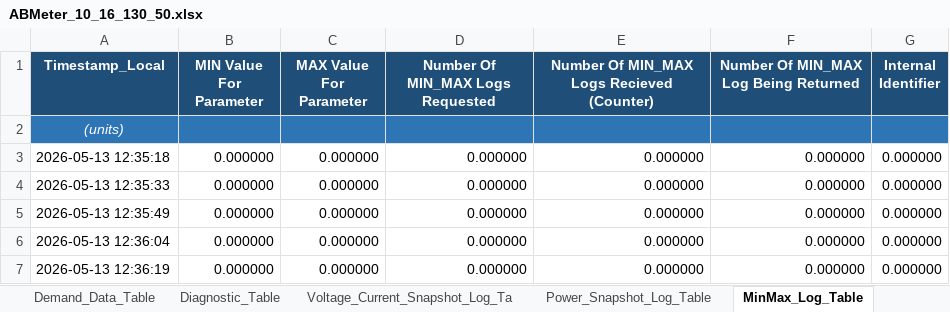
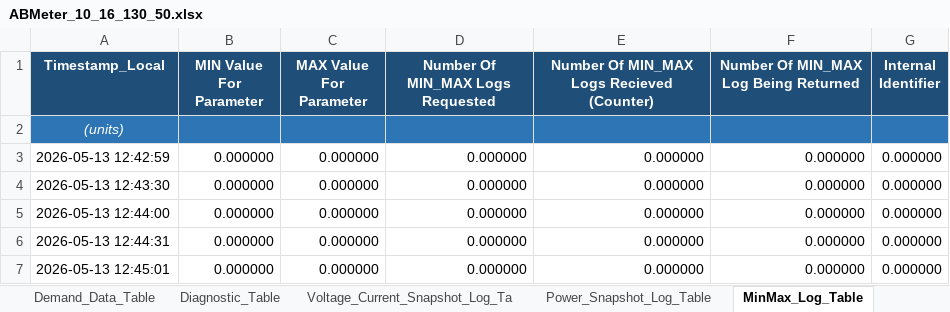
Before and after one commit to Braveheart53/GBO_Maser_Control, an Excel workbook: ab_meter_output/xlsx/ABMeter_10_16_130_50.xlsx, sheet MinMax_Log_Table, drawn as a sheet; values as stored, in another font and other column widths than the file's, no borders; charts and pictures not drawn; the diff names each change by its address in the sheet, - before the commit and + after, or states it on an @@ line.

```diff
--- a/ab_meter_output/xlsx/ABMeter_10_16_130_50.xlsx (sheet MinMax_Log_Table)
+++ b/ab_meter_output/xlsx/ABMeter_10_16_130_50.xlsx (sheet MinMax_Log_Table)
-A3 (Timestamp_Local): 2026-05-13 12:35:18
+A3 (Timestamp_Local): 2026-05-13 12:42:59
-A4 (Timestamp_Local): 2026-05-13 12:35:33
+A4 (Timestamp_Local): 2026-05-13 12:43:30
-A5 (Timestamp_Local): 2026-05-13 12:35:49
+A5 (Timestamp_Local): 2026-05-13 12:44:00
-A6 (Timestamp_Local): 2026-05-13 12:36:04
+A6 (Timestamp_Local): 2026-05-13 12:44:31
-A7 (Timestamp_Local): 2026-05-13 12:36:19
+A7 (Timestamp_Local): 2026-05-13 12:45:01
```
Also changed, not shown: sheet Real_Time_Power_Table, sheet Voltage_Current_Table, sheet Demand_Data_Table, sheet Cumulative_Power_Table, sheet Communications_Configuration_Ta, sheet Voltage_Current_Snapshot_Log_Ta, 4 more sheets, ab_meter_output/xlsx/ABMeter_10_16_130_51.xlsx, 5 other files.
